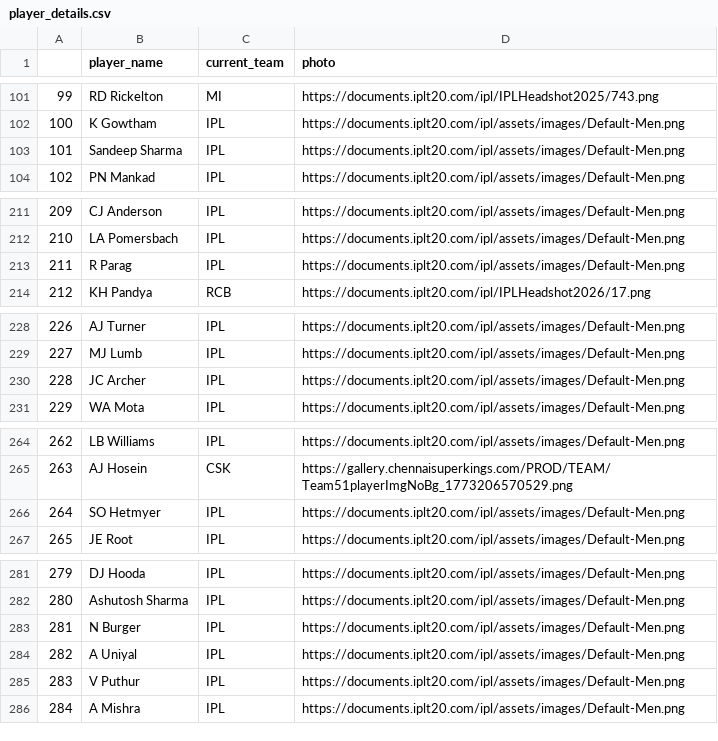
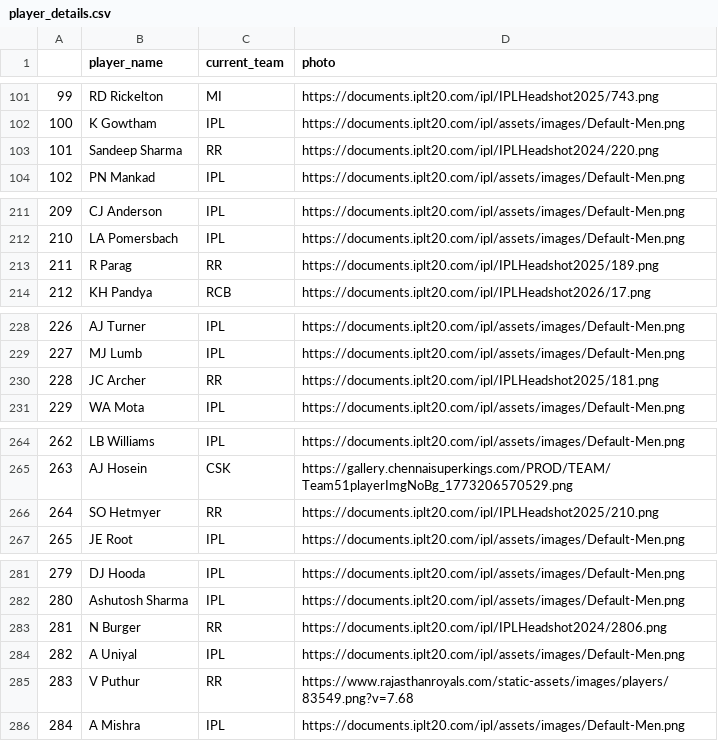
Before and after one commit to HARI-KIRAN-REDDY/KRICK-DB, a CSV file: player_details.csv, drawn as a sheet; only a part is shown, gaps mark what is left out; the diff covers the shown part only.

Commit message:
Update player_details.csv

```diff
--- a/player_details.csv
+++ b/player_details.csv
@@ -102,3 +102,3 @@
 100,K Gowtham,IPL,https://documents.iplt20.com/ipl/assets/images/Default-Men.png
-101,Sandeep Sharma,IPL,https://documents.iplt20.com/ipl/assets/images/Default-Men.png
+101,Sandeep Sharma,RR,https://documents.iplt20.com/ipl/IPLHeadshot2024/220.png
 102,PN Mankad,IPL,https://documents.iplt20.com/ipl/assets/images/Default-Men.png
@@ -212,3 +212,3 @@
 210,LA Pomersbach,IPL,https://documents.iplt20.com/ipl/assets/images/Default-Men.png
-211,R Parag,IPL,https://documents.iplt20.com/ipl/assets/images/Default-Men.png
+211,R Parag,RR,https://documents.iplt20.com/ipl/IPLHeadshot2025/189.png
 212,KH Pandya,RCB,https://documents.iplt20.com/ipl/IPLHeadshot2026/17.png
@@ -229,3 +229,3 @@
 227,MJ Lumb,IPL,https://documents.iplt20.com/ipl/assets/images/Default-Men.png
-228,JC Archer,IPL,https://documents.iplt20.com/ipl/assets/images/Default-Men.png
+228,JC Archer,RR,https://documents.iplt20.com/ipl/IPLHeadshot2025/181.png
 229,WA Mota,IPL,https://documents.iplt20.com/ipl/assets/images/Default-Men.png
@@ -265,3 +265,3 @@
 263,AJ Hosein,CSK,https://gallery.chennaisuperkings.com/PROD/TEAM/Team51playerImgNoBg_1773206570529.png
-264,SO Hetmyer,IPL,https://documents.iplt20.com/ipl/assets/images/Default-Men.png
+264,SO Hetmyer,RR,https://documents.iplt20.com/ipl/IPLHeadshot2025/210.png
 265,JE Root,IPL,https://documents.iplt20.com/ipl/assets/images/Default-Men.png
@@ -282,5 +282,5 @@
 280,Ashutosh Sharma,IPL,https://documents.iplt20.com/ipl/assets/images/Default-Men.png
-281,N Burger,IPL,https://documents.iplt20.com/ipl/assets/images/Default-Men.png
+281,N Burger,RR,https://documents.iplt20.com/ipl/IPLHeadshot2024/2806.png
 282,A Uniyal,IPL,https://documents.iplt20.com/ipl/assets/images/Default-Men.png
-283,V Puthur,IPL,https://documents.iplt20.com/ipl/assets/images/Default-Men.png
+283,V Puthur,RR,https://www.rajasthanroyals.com/static-assets/images/players/83549.png?v=7.68
 284,A Mishra,IPL,https://documents.iplt20.com/ipl/assets/images/Default-Men.png
```
Also changed, not shown: 26 edited cells elsewhere in this file.
